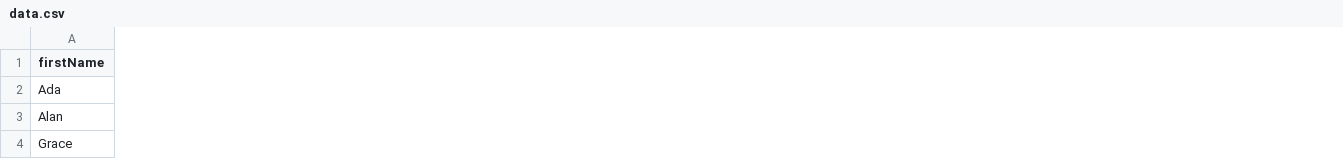
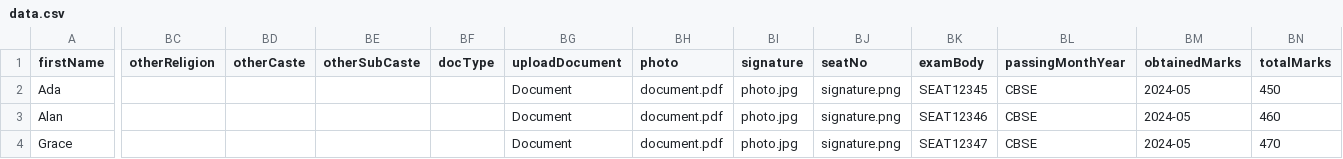
Before and after one commit to 8talha8/form_submit, a CSV file: src/main/resources/data.csv, drawn as a sheet; only a part is shown, gaps mark what is left out; the diff covers the shown part only; the diff names each change by its address in the sheet, - before the commit and + after, or states it on an @@ line.

Commit message:
more data

```diff
--- a/src/main/resources/data.csv
+++ b/src/main/resources/data.csv
+column BC (otherReligion), empty
+column BD (otherCaste), empty
+column BE (otherSubCaste), empty
+column BF (docType), empty
+column BG (uploadDocument), rows 2-4: all Document
+column BH (photo), rows 2-4: all document.pdf
+column BI (signature), rows 2-4: all photo.jpg
+column BJ (seatNo), rows 2-4: all signature.png
+column BK (examBody), rows 2-4: SEAT12345 | SEAT12346 | SEAT12347
+column BL (passingMonthYear), rows 2-4: all CBSE
+column BM (obtainedMarks), rows 2-4: all 2024-05
+column BN (totalMarks), rows 2-4: 450 | 460 | 470
```
Also changed, not shown: 3 added columns elsewhere in this file, src/main/resources/mapping.csv, 3 other files.
